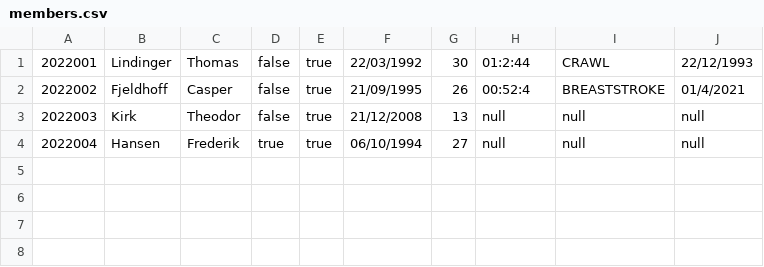
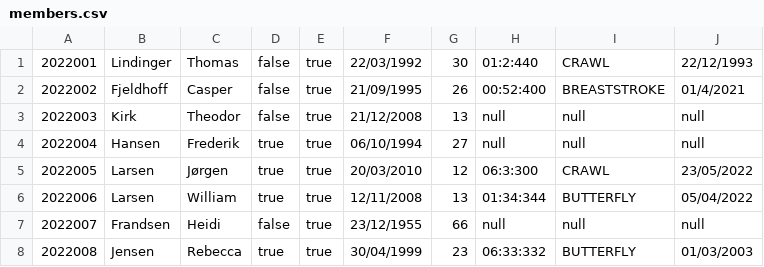
Before and after one commit to Linding3r/Delfinen, a CSV file: members.csv, drawn as a sheet.

Commit message:
Added new members

```diff
--- a/members.csv
+++ b/members.csv
@@ -1,4 +1,8 @@
-2022001;Lindinger;Thomas;false;true;22/03/1992;30;01:2:44;CRAWL;22/12/1993;
-2022002;Fjeldhoff;Casper;false;true;21/09/1995;26;00:52:4;BREASTSTROKE;01/4/2021;
+2022001;Lindinger;Thomas;false;true;22/03/1992;30;01:2:440;CRAWL;22/12/1993;
+2022002;Fjeldhoff;Casper;false;true;21/09/1995;26;00:52:400;BREASTSTROKE;01/4/2021;
 2022003;Kirk;Theodor;false;true;21/12/2008;13;null;null;null;
 2022004;Hansen;Frederik;true;true;06/10/1994;27;null;null;null;
+2022005;Larsen;Jørgen;true;true;20/03/2010;12;06:3:300;CRAWL;23/05/2022;
+2022006;Larsen;William;true;true;12/11/2008;13;01:34:344;BUTTERFLY;05/04/2022;
+2022007;Frandsen;Heidi;false;true;23/12/1955;66;null;null;null;
+2022008;Jensen;Rebecca;true;true;30/04/1999;23;06:33:332;BUTTERFLY;01/03/2003;
```
Also changed, not shown: 1 other file.
